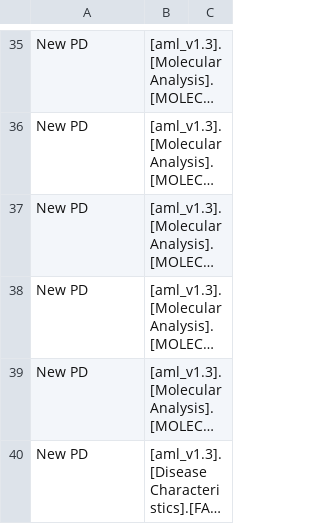
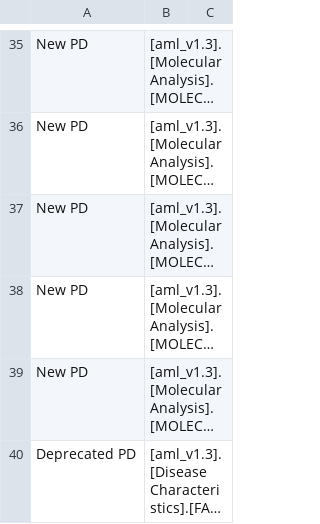
Before and after one commit to chicagopcdc/d4cg-modeling, a TSV file: pcdc/data-dictionaries/aml/aml_v1.3/mappings.tsv, drawn as a sheet; only a part is shown, gaps mark what is left out; long unchanged cells end in …; the diff names each change by its address in the sheet, - before the commit and + after, or states it on an @@ line.

Commit message:
update mappings

```diff
--- a/pcdc/data-dictionaries/aml/aml_v1.3/mappings.tsv
+++ b/pcdc/data-dictionaries/aml/aml_v1.3/mappings.tsv
-A40: New PD
+A40: Deprecated PD
```
